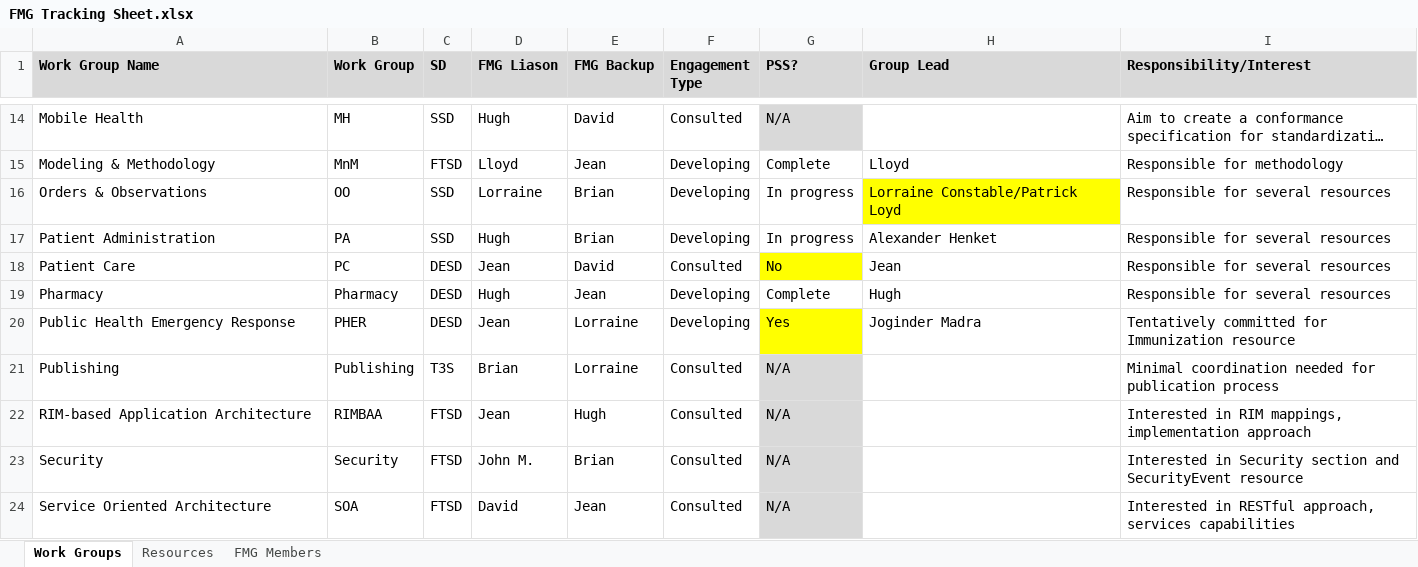
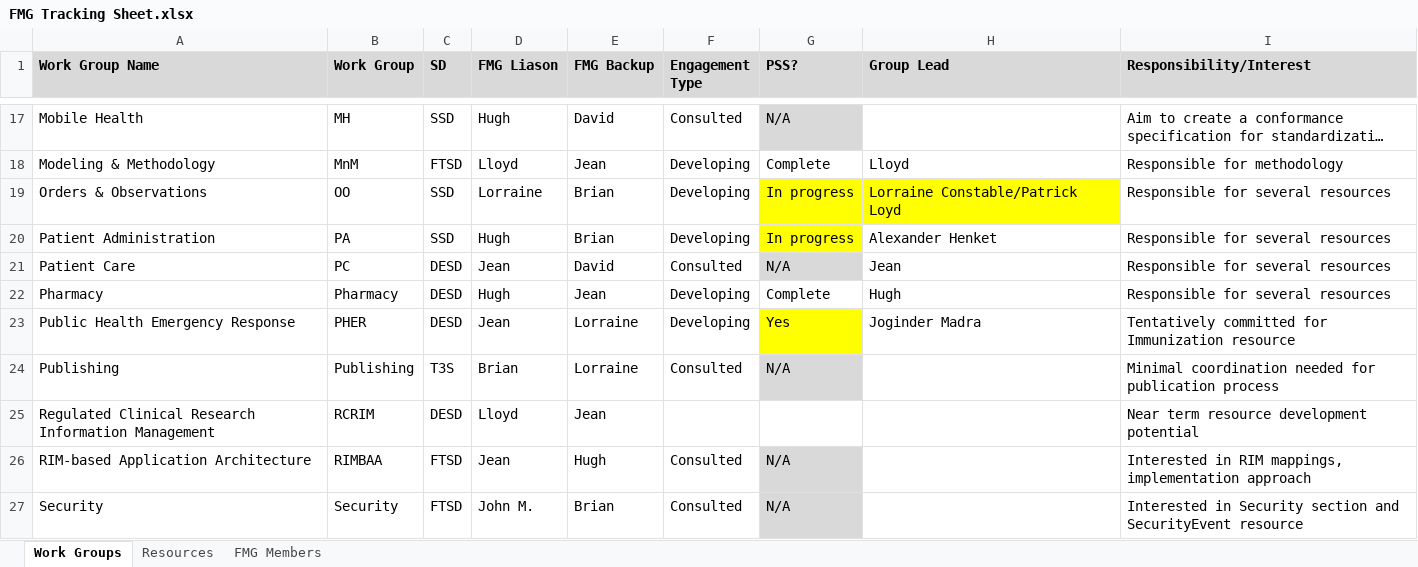
Before and after one commit to vista-novo/fhir, an Excel workbook: documents/governance/FMG/FMG Tracking Sheet.xlsx, sheet Work Groups, drawn as a sheet; only a part is shown, gaps mark what is left out; the shorter side is filled out with more unchanged rows; long unchanged cells end in …; values as stored, in another font and other column widths than the file's, no borders; addresses are those after the commit; the diff covers the shown part only; the diff names each change by its address in the sheet, - before the commit and + after, or states it on an @@ line.

```diff
--- a/documents/governance/FMG/FMG Tracking Sheet.xlsx (sheet Work Groups)
+++ b/documents/governance/FMG/FMG Tracking Sheet.xlsx (sheet Work Groups)
-G19:G20 fill: none
+G19:G20 fill: #FFFF00
-G21 (PSS?): No
+G21 (PSS?): N/A
-G21 fill: #FFFF00
+G21 fill: #D9D9D9
+row 25: Regulated Clinical Research Information Management | RCRIM | DESD | Lloyd | Jean |  |  |  | Near term resource development potential
```
Also changed, not shown: 3 added rows, 3 removed rows and 6 edited cells elsewhere in this sheet, sheet Resources, hidden cells.
